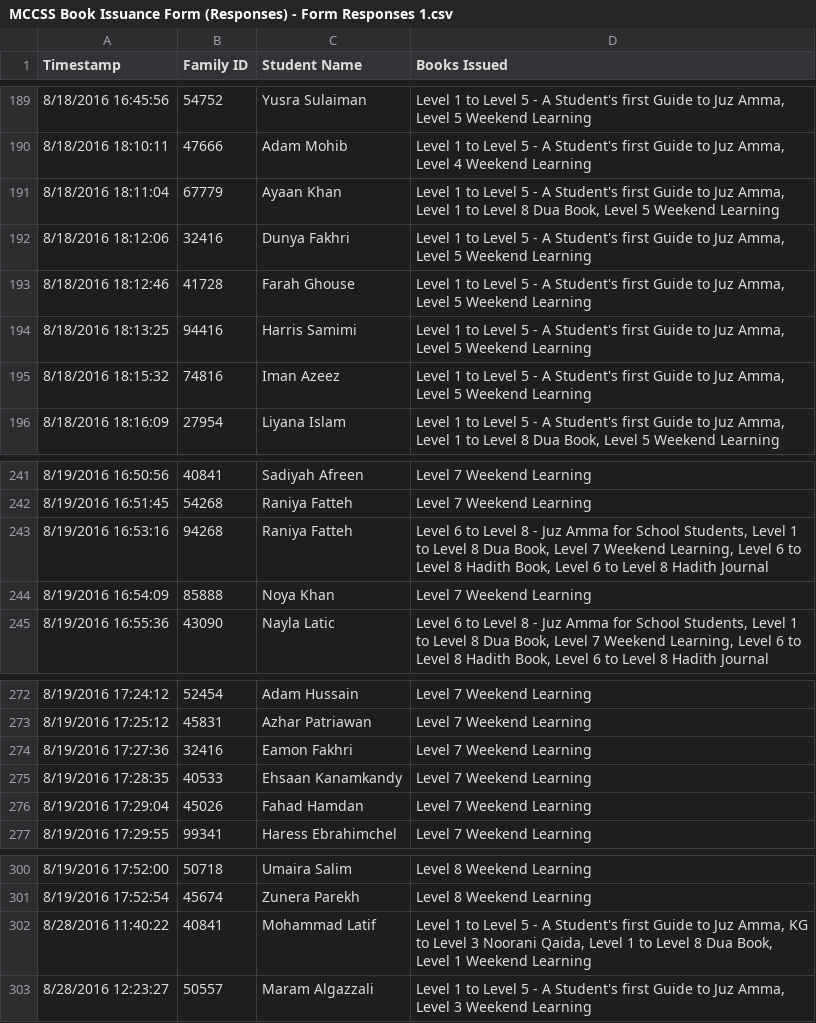
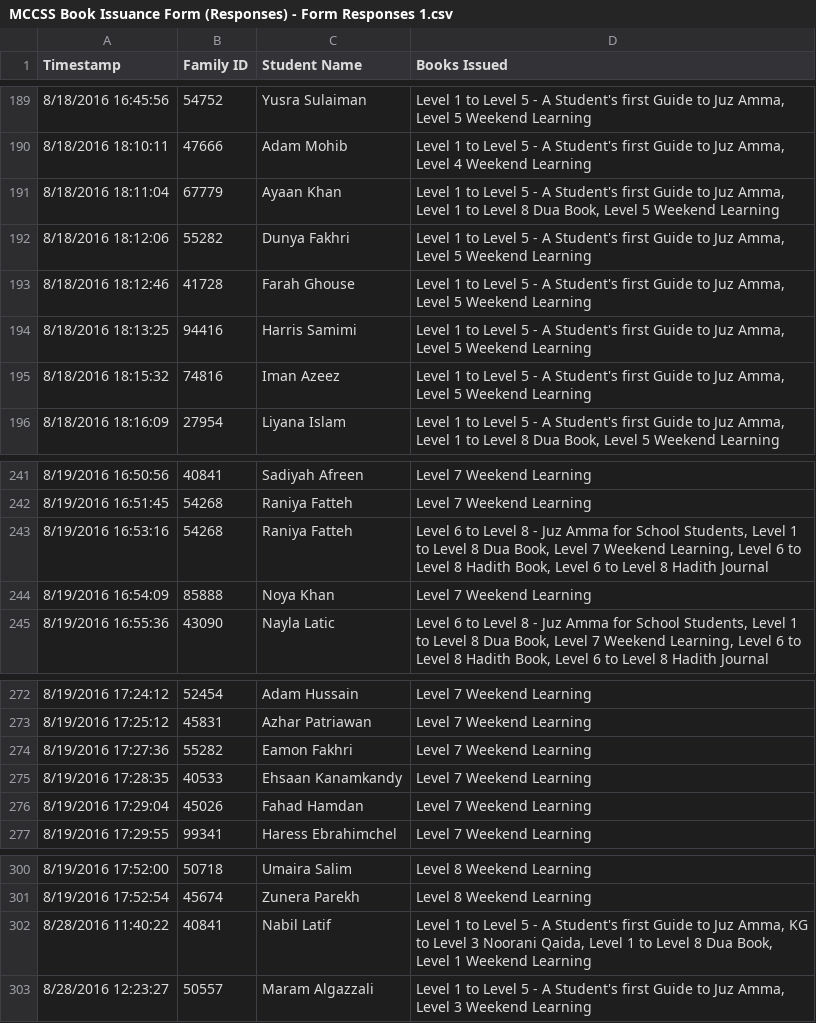
Before and after one commit to adeebashraf/mcceastbay, a CSV file: MCCSS Book Issuance Form (Responses) - Form Responses 1.csv, drawn as a sheet; only a part is shown, gaps mark what is left out; the diff covers the shown part only.

```diff
--- a/MCCSS Book Issuance Form (Responses) - Form Responses 1.csv
+++ b/MCCSS Book Issuance Form (Responses) - Form Responses 1.csv
@@ -191,3 +191,3 @@ Timestamp,Family ID,Student Name,Books Issued
 8/18/2016 18:11:04,67779,Ayaan Khan,"Level 1 to Level 5 - A Student's first Guide to  Juz Amma, Level 1 to Level 8 Dua Book, Level 5 Weekend Learning"
-8/18/2016 18:12:06,32416,Dunya Fakhri,"Level 1 to Level 5 - A Student's first Guide to  Juz Amma, Level 5 Weekend Learning"
+8/18/2016 18:12:06,55282,Dunya Fakhri,"Level 1 to Level 5 - A Student's first Guide to  Juz Amma, Level 5 Weekend Learning"
 8/18/2016 18:12:46,41728,Farah Ghouse,"Level 1 to Level 5 - A Student's first Guide to  Juz Amma, Level 5 Weekend Learning"
@@ -242,3 +242,3 @@ Timestamp,Family ID,Student Name,Books Issued
 8/19/2016 16:51:45,54268,Raniya  Fatteh,Level 7 Weekend Learning
-8/19/2016 16:53:16,94268,Raniya  Fatteh,"Level 6 to Level 8 - Juz Amma for School Students, Level 1 to Level 8 Dua Book, Level 7 Weekend Learning, Level 6 to Level 8 Hadith Book, Level 6 to Level 8 Hadith Journal"
+8/19/2016 16:53:16,54268,Raniya  Fatteh,"Level 6 to Level 8 - Juz Amma for School Students, Level 1 to Level 8 Dua Book, Level 7 Weekend Learning, Level 6 to Level 8 Hadith Book, Level 6 to Level 8 Hadith Journal"
 8/19/2016 16:54:09,85888,Noya  Khan,Level 7 Weekend Learning
@@ -273,3 +273,3 @@ Timestamp,Family ID,Student Name,Books Issued
 8/19/2016 17:25:12,45831,Azhar  Patriawan,Level 7 Weekend Learning
-8/19/2016 17:27:36,32416,Eamon Fakhri,Level 7 Weekend Learning
+8/19/2016 17:27:36,55282,Eamon Fakhri,Level 7 Weekend Learning
 8/19/2016 17:28:35,40533,Ehsaan  Kanamkandy,Level 7 Weekend Learning
@@ -301,3 +301,3 @@ Timestamp,Family ID,Student Name,Books Issued
 8/19/2016 17:52:54,45674,Zunera  Parekh,Level 8 Weekend Learning
-8/28/2016 11:40:22,40841,Mohammad Latif,"Level 1 to Level 5 - A Student's first Guide to  Juz Amma, KG to Level 3 Noorani Qaida, Level 1 to Level 8 Dua Book, Level 1 Weekend Learning"
+8/28/2016 11:40:22,40841,Nabil Latif,"Level 1 to Level 5 - A Student's first Guide to  Juz Amma, KG to Level 3 Noorani Qaida, Level 1 to Level 8 Dua Book, Level 1 Weekend Learning"
 8/28/2016 12:23:27,50557,Maram Algazzali,"Level 1 to Level 5 - A Student's first Guide to  Juz Amma, Level 3 Weekend Learning"
```
Also changed, not shown: 5 edited cells elsewhere in this file.
